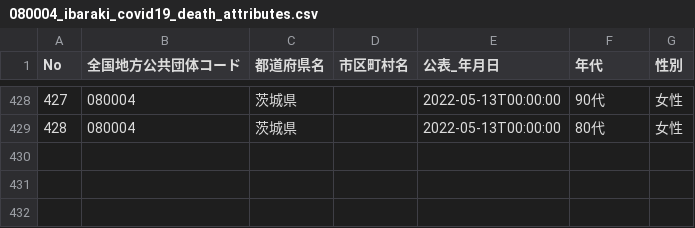
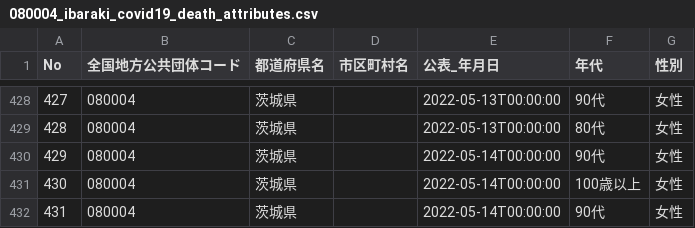
Before and after one commit to a01sa01to/my-website-2, a CSV file: static/opendata/api/raw/covid19_ibaraki/080004_ibaraki_covid19_death_attributes.csv, drawn as a sheet; only a part is shown, gaps mark what is left out.

```diff
--- a/static/opendata/api/raw/covid19_ibaraki/080004_ibaraki_covid19_death_attributes.csv
+++ b/static/opendata/api/raw/covid19_ibaraki/080004_ibaraki_covid19_death_attributes.csv
@@ -429 +429,4 @@ No,全国地方公共団体コード,都道府県名,市区町村名,公表_年
 428,080004,茨城県,,2022-05-13T00:00:00,80代,女性
+429,080004,茨城県,,2022-05-14T00:00:00,90代,女性
+430,080004,茨城県,,2022-05-14T00:00:00,100歳以上,女性
+431,080004,茨城県,,2022-05-14T00:00:00,90代,女性
```
Also changed, not shown: static/opendata/api/raw/covid19_ibaraki/080004_ibaraki_covid19_death_number.csv, static/opendata/api/raw/covid19_ibaraki/080004_ibaraki_covid19_positive_number.csv, 7 other files.
